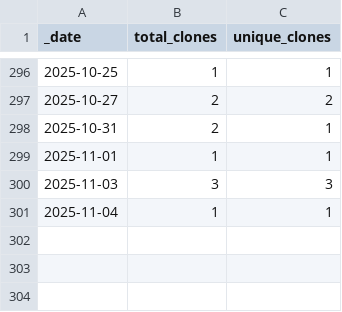
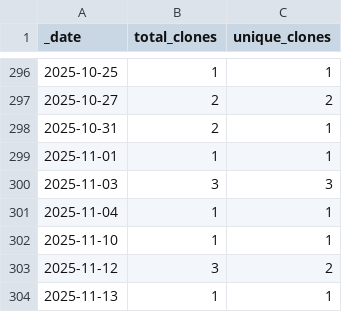
Before and after one commit to roberts-farm-of-ideas/template, a CSV file: traffic/clones.csv, drawn as a sheet; only a part is shown, gaps mark what is left out; the diff names each change by its address in the sheet, - before the commit and + after, or states it on an @@ line.

Commit message:
GitHub traffic

```diff
--- a/traffic/clones.csv
+++ b/traffic/clones.csv
+row 302: 2025-11-10 | 1 | 1
+row 303: 2025-11-12 | 3 | 2
+row 304: 2025-11-13 | 1 | 1
```
Also changed, not shown: 1 other file.
